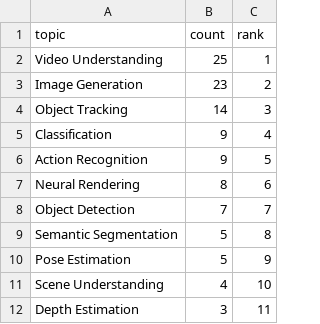
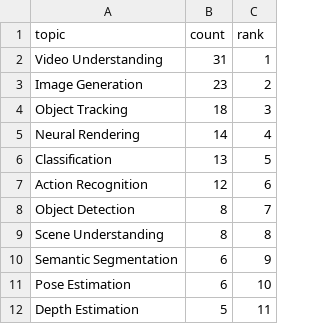
Before and after one commit to a541203686/paper-list, a CSV file: docs/analytics/data/topic_rank_last_30d.csv, drawn as a sheet.

```diff
--- a/docs/analytics/data/topic_rank_last_30d.csv
+++ b/docs/analytics/data/topic_rank_last_30d.csv
@@ -1,12 +1,12 @@
 topic,count,rank
-Video Understanding,25,1
+Video Understanding,31,1
 Image Generation,23,2
-Object Tracking,14,3
-Classification,9,4
-Action Recognition,9,5
-Neural Rendering,8,6
-Object Detection,7,7
-Semantic Segmentation,5,8
-Pose Estimation,5,9
-Scene Understanding,4,10
-Depth Estimation,3,11
+Object Tracking,18,3
+Neural Rendering,14,4
+Classification,13,5
+Action Recognition,12,6
+Object Detection,8,7
+Scene Understanding,8,8
+Semantic Segmentation,6,9
+Pose Estimation,6,10
+Depth Estimation,5,11
```
Also changed, not shown: docs/analytics/data/code_coverage_monthly.csv, docs/analytics/data/monthly_counts.csv, 50 other files.
